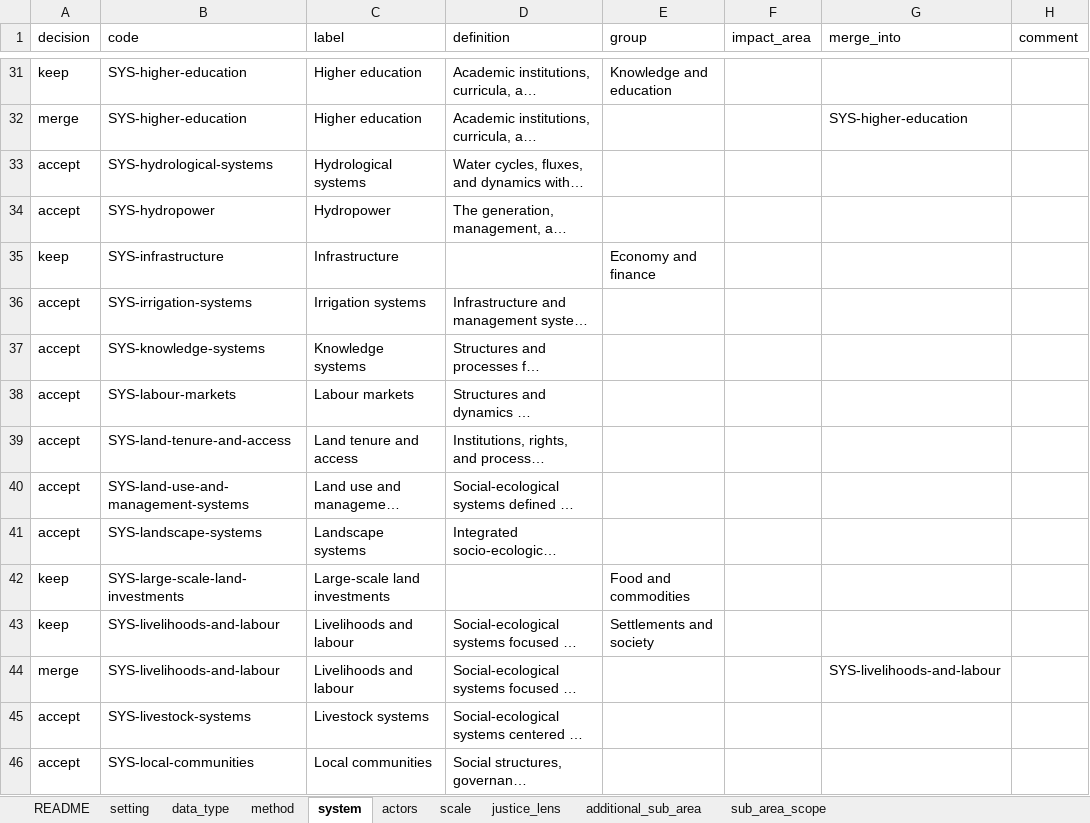
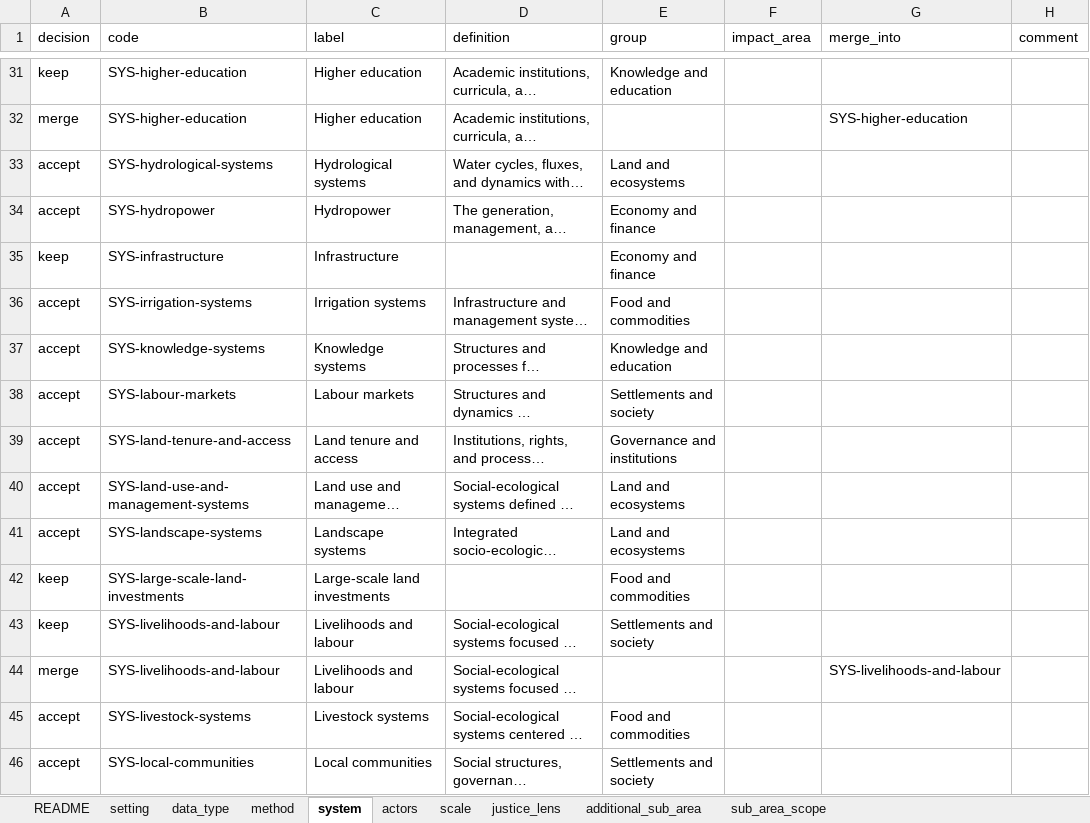
Before and after one commit to nmkearney/CAS-AML-Module3, an Excel workbook: vocab/curation/v0.3.xlsx, sheet system, drawn as a sheet; only a part is shown, gaps mark what is left out; long unchanged cells end in …; values as stored, in another font and other column widths than the file's, no cell formats; the diff covers the shown part only; the diff names each change by its address in the sheet, - before the commit and + after, or states it on an @@ line.

```diff
--- a/vocab/curation/v0.3.xlsx (sheet system)
+++ b/vocab/curation/v0.3.xlsx (sheet system)
-E33 (group): (empty)
+E33 (group): Land and ecosystems
-E34 (group): (empty)
+E34 (group): Economy and finance
-E36 (group): (empty)
+E36 (group): Food and commodities
-E37 (group): (empty)
+E37 (group): Knowledge and education
-E38 (group): (empty)
+E38 (group): Settlements and society
-E39 (group): (empty)
+E39 (group): Governance and institutions
-E40:E41 (group): (empty)
+E40:E41 (group): Land and ecosystems
-E45 (group): (empty)
+E45 (group): Food and commodities
-E46 (group): (empty)
+E46 (group): Settlements and society
```
Also changed, not shown: 36 edited cells elsewhere in this sheet, sheet method, sheet actors, cell formats, 4 other files.
